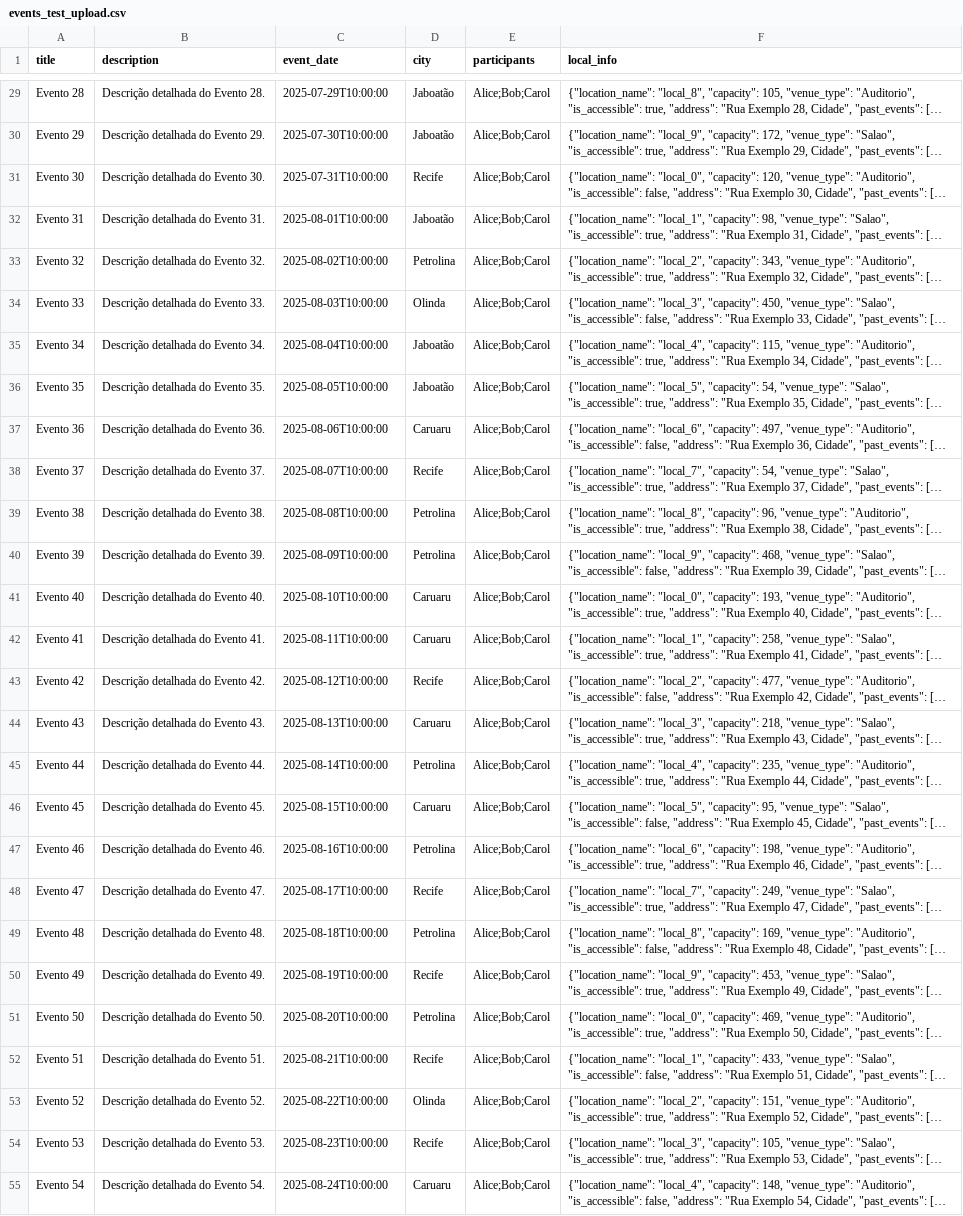
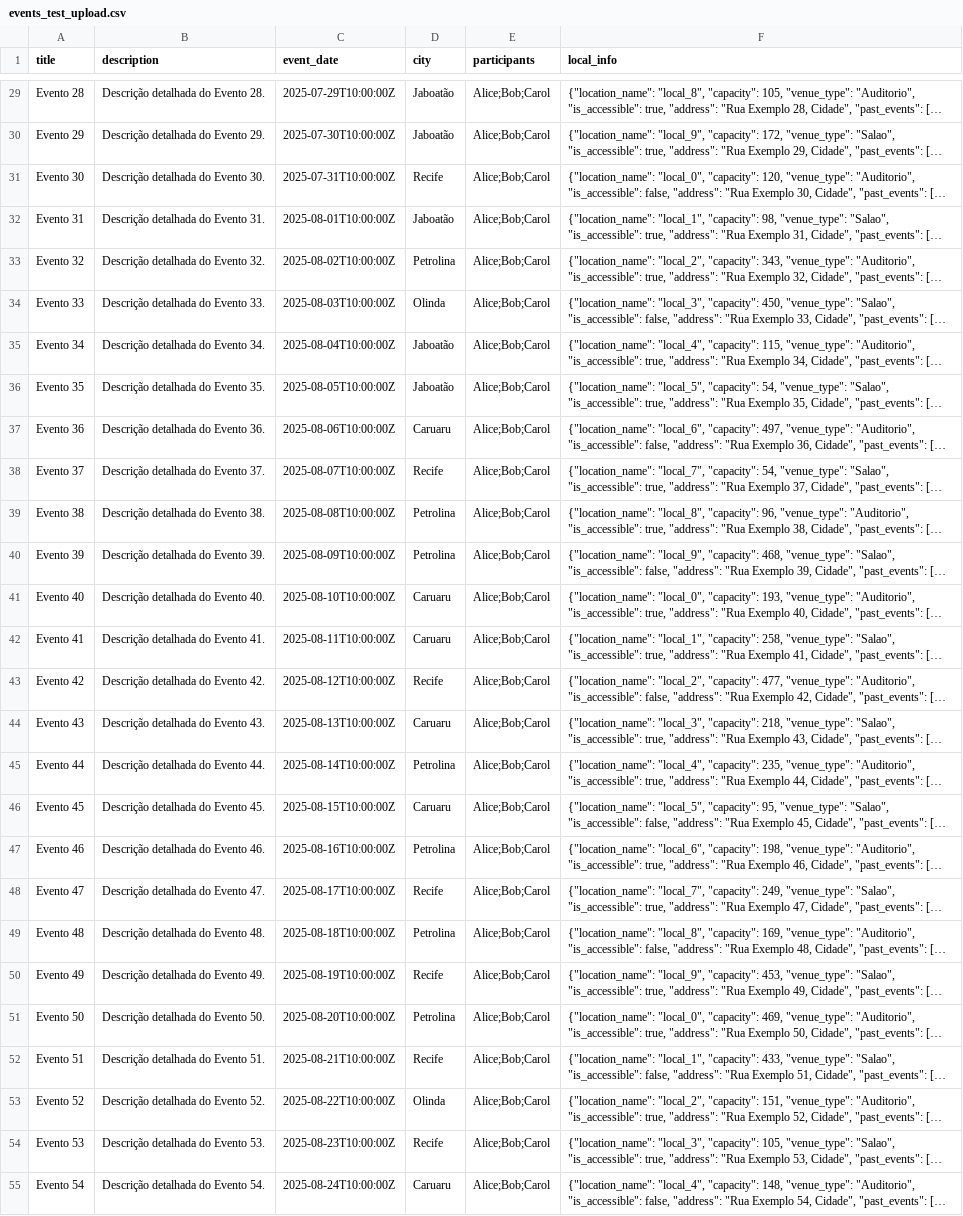
Before and after one commit to CahuVictor/FastTrackAPI---Projeto-Prisma, a CSV file: docs/examples/events_test_upload.csv, drawn as a sheet; only a part is shown, gaps mark what is left out; long unchanged cells end in …; the diff covers the shown part only; the diff names each change by its address in the sheet, - before the commit and + after, or states it on an @@ line.

Commit message:
chore(timezone): enforce tz-aware datetimes, update CI & clean up code
- **CI**: lower coverage threshold from 80% → 75% in `.github/workflows/ci.yml`
- **Auth & Events**: remove commented code in `auth.py` and `eventos.py`
  - In `/eventos/top/soon`, wrap datetimes with `ensure_aware` to guarantee timezone-aware comparisons
  - Update route dependencies to `[auth_dep, Depends(require_roles("admin","editor","viewer"))]` (caches `auth_dep` result)
- **Error Handling & Tracing**:
  - `exception_handlers.py`: detect `OperationalError` via `isinstance`
  - `tracing_config.py`: add `# type: ignore[attr-defined]`
- **Config**: refactor `_require_key_in_prod` to accept `(environment, auth_secret_key)` instead of `self`; enforce validation aliases
- **Database**:
  - `db/base.py`: subclass `DeclarativeBase`, ignore attr-defined on import
  - `db/session.py`: cast `settings.db_url` to `str` for `create_engine`
- **Models**: use `Mapped[...]`, fix `relationship`, add `# type: ignore[assignment]`
- **Schemas**: add `field_validator` in `event_create.py` to ensure `event_date` includes timezone
- **Services**: remove `mock_users.py` (consolidated in `mem_users`)
- **Utils**:
  - `h_events.py`: add `ensure_aware` function + docstrings
  - `http.py`: add docstrings
  - Create new `validation.py`
- **Docs**: require tz-aware datetimes in `4-1_arquitetura.md` & `4-2_configuracao-ambiente.md`; invoke `pyupgrade` in `6-2_pipeline-ci.md`; update example CSV with timezone
- **Migrations**: apply necessary schema updates
- **Tests**: update `conftest.py` & `test_eventos.py` to use timezone-aware datetimes

```diff
--- a/docs/examples/events_test_upload.csv
+++ b/docs/examples/events_test_upload.csv
-C29 (event_date): 2025-07-29T10:00:00
+C29 (event_date): 2025-07-29T10:00:00Z
-C30 (event_date): 2025-07-30T10:00:00
+C30 (event_date): 2025-07-30T10:00:00Z
-C31 (event_date): 2025-07-31T10:00:00
+C31 (event_date): 2025-07-31T10:00:00Z
-C32 (event_date): 2025-08-01T10:00:00
+C32 (event_date): 2025-08-01T10:00:00Z
-C33 (event_date): 2025-08-02T10:00:00
+C33 (event_date): 2025-08-02T10:00:00Z
-C34 (event_date): 2025-08-03T10:00:00
+C34 (event_date): 2025-08-03T10:00:00Z
-C35 (event_date): 2025-08-04T10:00:00
+C35 (event_date): 2025-08-04T10:00:00Z
-C36 (event_date): 2025-08-05T10:00:00
+C36 (event_date): 2025-08-05T10:00:00Z
-C37 (event_date): 2025-08-06T10:00:00
+C37 (event_date): 2025-08-06T10:00:00Z
-C38 (event_date): 2025-08-07T10:00:00
+C38 (event_date): 2025-08-07T10:00:00Z
-C39 (event_date): 2025-08-08T10:00:00
+C39 (event_date): 2025-08-08T10:00:00Z
-C40 (event_date): 2025-08-09T10:00:00
+C40 (event_date): 2025-08-09T10:00:00Z
-C41 (event_date): 2025-08-10T10:00:00
+C41 (event_date): 2025-08-10T10:00:00Z
-C42 (event_date): 2025-08-11T10:00:00
+C42 (event_date): 2025-08-11T10:00:00Z
-C43 (event_date): 2025-08-12T10:00:00
+C43 (event_date): 2025-08-12T10:00:00Z
-C44 (event_date): 2025-08-13T10:00:00
+C44 (event_date): 2025-08-13T10:00:00Z
-C45 (event_date): 2025-08-14T10:00:00
+C45 (event_date): 2025-08-14T10:00:00Z
-C46 (event_date): 2025-08-15T10:00:00
+C46 (event_date): 2025-08-15T10:00:00Z
-C47 (event_date): 2025-08-16T10:00:00
+C47 (event_date): 2025-08-16T10:00:00Z
-C48 (event_date): 2025-08-17T10:00:00
+C48 (event_date): 2025-08-17T10:00:00Z
-C49 (event_date): 2025-08-18T10:00:00
+C49 (event_date): 2025-08-18T10:00:00Z
-C50 (event_date): 2025-08-19T10:00:00
+C50 (event_date): 2025-08-19T10:00:00Z
-C51 (event_date): 2025-08-20T10:00:00
+C51 (event_date): 2025-08-20T10:00:00Z
-C52 (event_date): 2025-08-21T10:00:00
+C52 (event_date): 2025-08-21T10:00:00Z
-C53 (event_date): 2025-08-22T10:00:00
+C53 (event_date): 2025-08-22T10:00:00Z
-C54 (event_date): 2025-08-23T10:00:00
+C54 (event_date): 2025-08-23T10:00:00Z
-C55 (event_date): 2025-08-24T10:00:00
+C55 (event_date): 2025-08-24T10:00:00Z
```
Also changed, not shown: 73 edited cells elsewhere in this file, 28 other files.
